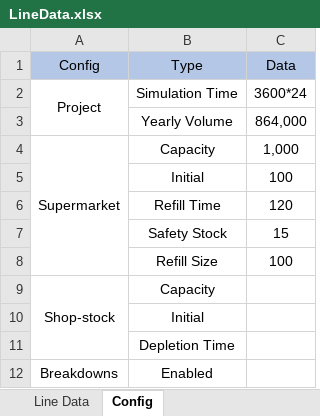
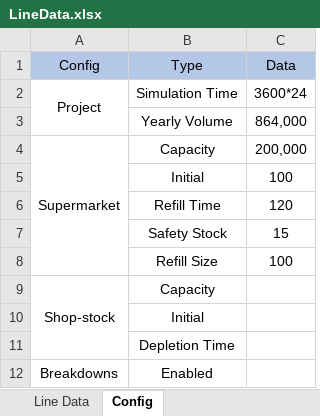
Before and after one commit to anasselhoud/PRODynamics, an Excel workbook: LineData.xlsx, sheet Config, drawn as a sheet; values as stored, in another font and other column widths than the file's, no borders; the diff names each change by its address in the sheet, - before the commit and + after, or states it on an @@ line.

```diff
--- a/LineData.xlsx (sheet Config)
+++ b/LineData.xlsx (sheet Config)
-C4 (Data): 1,000
+C4 (Data): 200,000
```
Also changed, not shown: sheet Line Data, 7 other files.
